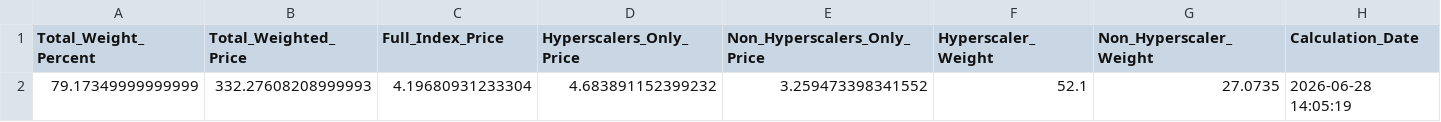
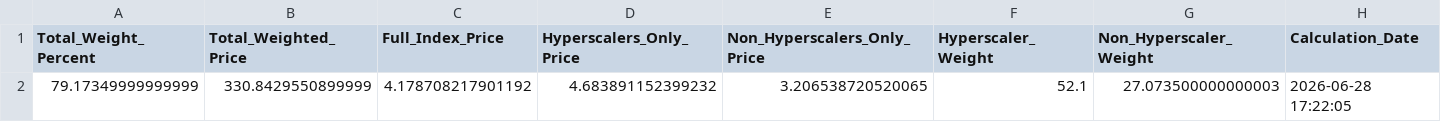
Before and after one commit to 0x0shephard/bot, a CSV file: h100_gpu_index.csv, drawn as a sheet.

```diff
--- a/h100_gpu_index.csv
+++ b/h100_gpu_index.csv
@@ -1,2 +1,2 @@
 Total_Weight_Percent,Total_Weighted_Price,Full_Index_Price,Hyperscalers_Only_Price,Non_Hyperscalers_Only_Price,Hyperscaler_Weight,Non_Hyperscaler_Weight,Calculation_Date
-79.17349999999999,332.27608208999993,4.19680931233304,4.683891152399232,3.259473398341552,52.1,27.0735,2026-06-28 14:05:19
+79.17349999999999,330.8429550899999,4.178708217901192,4.683891152399232,3.206538720520065,52.1,27.073500000000003,2026-06-28 17:22:05
```
Also changed, not shown: gpu_index_history.csv, gpu_prices_normalized.csv, 14 other files.
